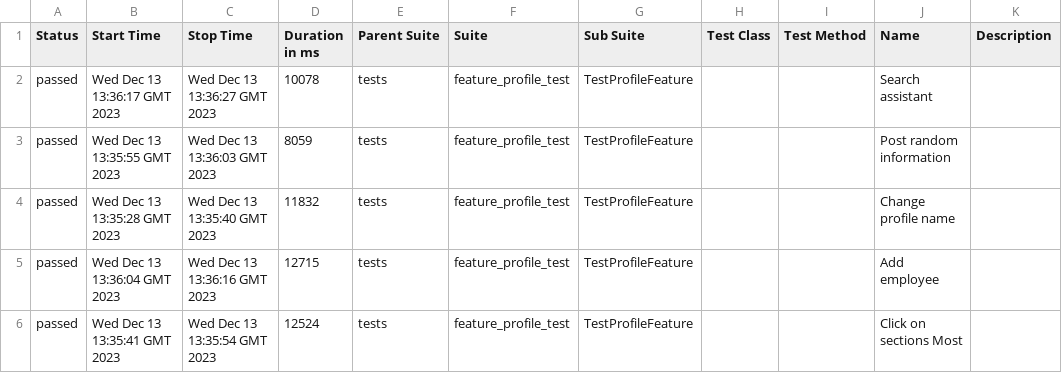
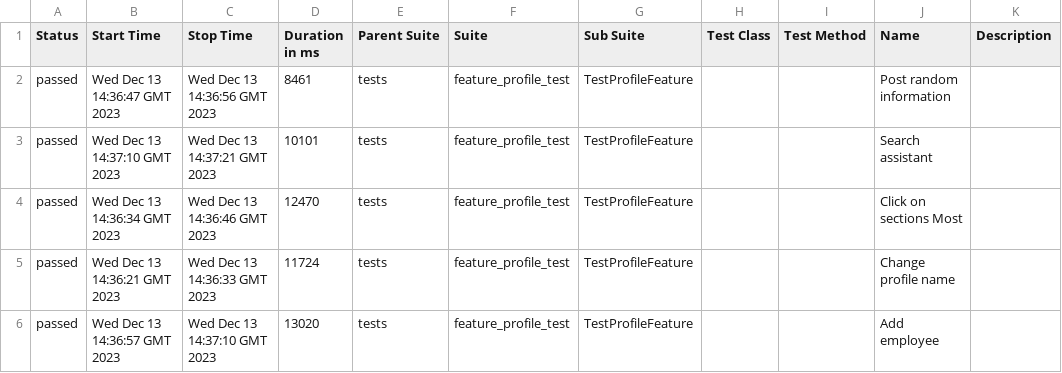
Before and after one commit to Roman1599/petrov-main, a CSV file: data/suites.csv, drawn as a sheet.

```diff
--- a/data/suites.csv
+++ b/data/suites.csv
@@ -1,6 +1,6 @@
 "Status","Start Time","Stop Time","Duration in ms","Parent Suite","Suite","Sub Suite","Test Class","Test Method","Name","Description"
-"passed","Wed Dec 13 13:36:17 GMT 2023","Wed Dec 13 13:36:27 GMT 2023","10078","tests","feature_profile_test","TestProfileFeature","","","Search assistant",""
-"passed","Wed Dec 13 13:35:55 GMT 2023","Wed Dec 13 13:36:03 GMT 2023","8059","tests","feature_profile_test","TestProfileFeature","","","Post random information",""
-"passed","Wed Dec 13 13:35:28 GMT 2023","Wed Dec 13 13:35:40 GMT 2023","11832","tests","feature_profile_test","TestProfileFeature","","","Change profile name",""
-"passed","Wed Dec 13 13:36:04 GMT 2023","Wed Dec 13 13:36:16 GMT 2023","12715","tests","feature_profile_test","TestProfileFeature","","","Add employee",""
-"passed","Wed Dec 13 13:35:41 GMT 2023","Wed Dec 13 13:35:54 GMT 2023","12524","tests","feature_profile_test","TestProfileFeature","","","Click on sections Most",""
+"passed","Wed Dec 13 14:36:47 GMT 2023","Wed Dec 13 14:36:56 GMT 2023","8461","tests","feature_profile_test","TestProfileFeature","","","Post random information",""
+"passed","Wed Dec 13 14:37:10 GMT 2023","Wed Dec 13 14:37:21 GMT 2023","10101","tests","feature_profile_test","TestProfileFeature","","","Search assistant",""
+"passed","Wed Dec 13 14:36:34 GMT 2023","Wed Dec 13 14:36:46 GMT 2023","12470","tests","feature_profile_test","TestProfileFeature","","","Click on sections Most",""
+"passed","Wed Dec 13 14:36:21 GMT 2023","Wed Dec 13 14:36:33 GMT 2023","11724","tests","feature_profile_test","TestProfileFeature","","","Change profile name",""
+"passed","Wed Dec 13 14:36:57 GMT 2023","Wed Dec 13 14:37:10 GMT 2023","13020","tests","feature_profile_test","TestProfileFeature","","","Add employee",""
```
Also changed, not shown: 36 other files.
